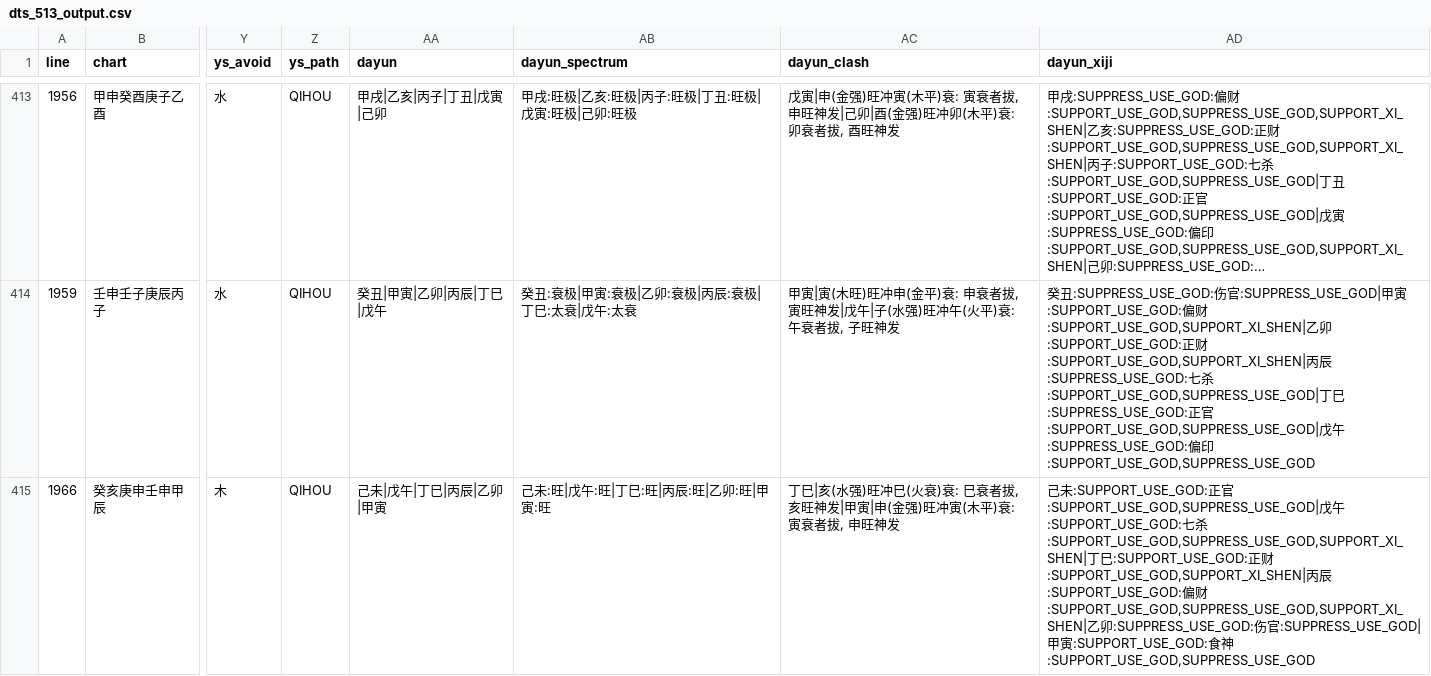
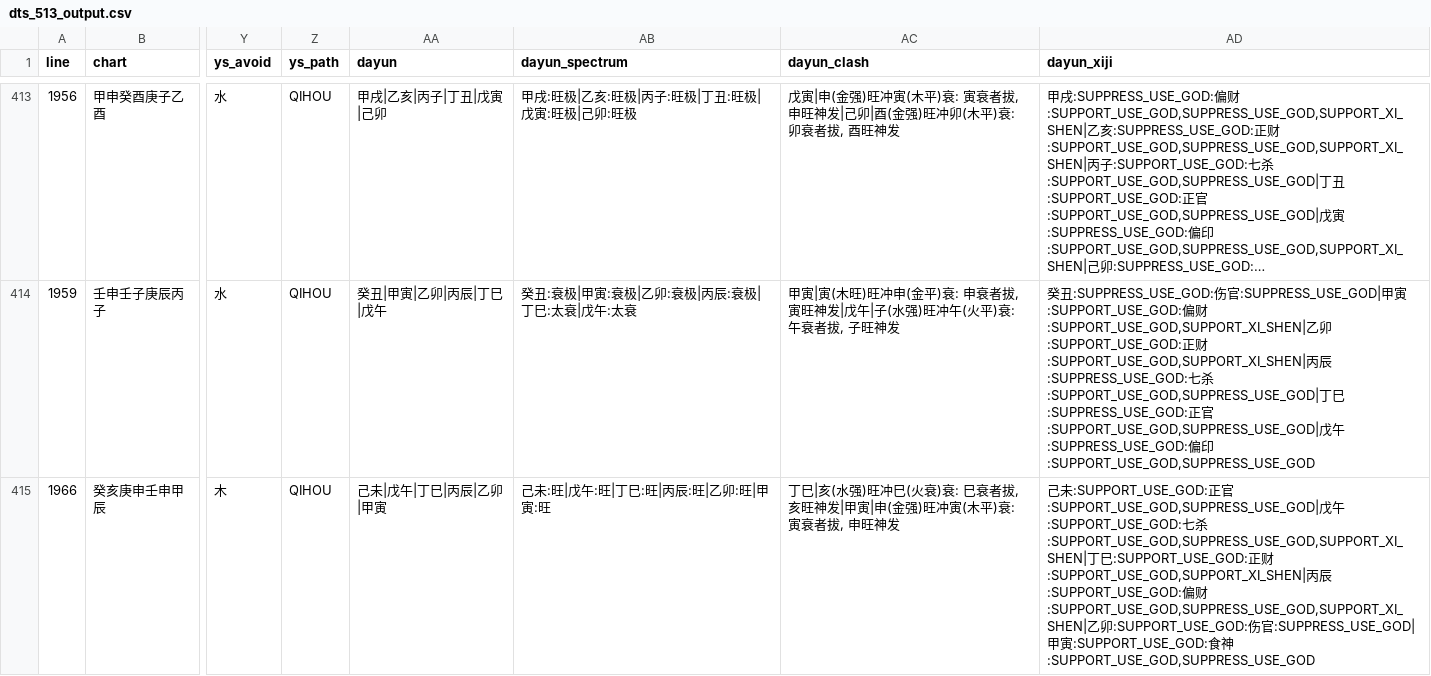
Before and after one commit to ZQMMING/wisdom, a CSV file: scripts/dts_513_output.csv, drawn as a sheet; only a part is shown, gaps mark what is left out; long unchanged cells end in …; the diff covers the shown part only; the diff names each change by its address in the sheet, - before the commit and + after, or states it on an @@ line.

```diff
--- a/scripts/dts_513_output.csv
+++ b/scripts/dts_513_output.csv
-AD415 (dayun_xiji): …乙卯:SUPPRESS_USE_GOD:伤官…
+AD415 (dayun_xiji): …乙卯:SUPPORT_USE_GOD:伤官…
```
Also changed, not shown: 59 edited cells elsewhere in this file, 6 other files.
